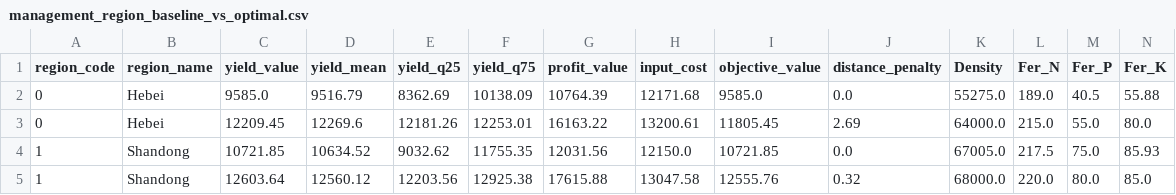
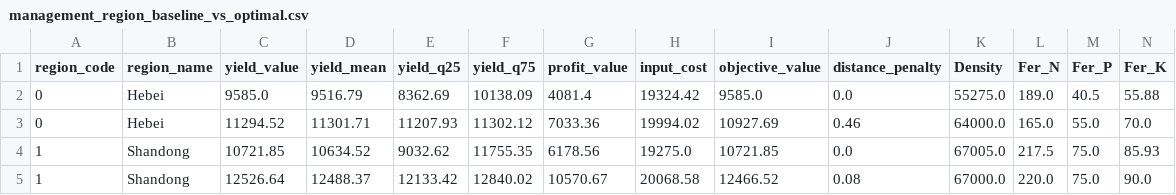
Before and after one commit to SmartAG-NWAFU/maize_paper, a CSV file: outputs/management_yield_region_optimized/management_region_baseline_vs_optimal.csv, drawn as a sheet; only a part is shown; removed rows and columns are numbered as before the commit, all else as after; rows hold the shown columns only; the diff names each change by its address in the sheet, - before the commit and + after, or states it on an @@ line.

```diff
--- a/outputs/management_yield_region_optimized/management_region_baseline_vs_optimal.csv
+++ b/outputs/management_yield_region_optimized/management_region_baseline_vs_optimal.csv
-G2 (profit_value): 10764.39
+G2 (profit_value): 4081.4
-H2 (input_cost): 12171.68
+H2 (input_cost): 19324.42
-row 3: 0 | Hebei | 12209.45 | 12269.6 | 12181.26 | 12253.01 | 16163.22 | 13200.61 | 11805.45 | 2.69 | 64000.0 | 215.0 | 55.0 | 80.0
+row 3: 0 | Hebei | 11294.52 | 11301.71 | 11207.93 | 11302.12 | 7033.36 | 19994.02 | 10927.69 | 0.46 | 64000.0 | 165.0 | 55.0 | 70.0
-G4 (profit_value): 12031.56
+G4 (profit_value): 6178.56
-H4 (input_cost): 12150.0
+H4 (input_cost): 19275.0
-row 5: 1 | Shandong | 12603.64 | 12560.12 | 12203.56 | 12925.38 | 17615.88 | 13047.58 | 12555.76 | 0.32 | 68000.0 | 220.0 | 80.0 | 85.0
+row 5: 1 | Shandong | 12526.64 | 12488.37 | 12133.42 | 12840.02 | 10570.67 | 20068.58 | 12466.52 | 0.08 | 67000.0 | 220.0 | 75.0 | 90.0
```
Also changed, not shown: fig/fig11_region_optimization_summary.csv, outputs/management_yield_region_optimized/cost_formula_summary.csv, 6 other files.
